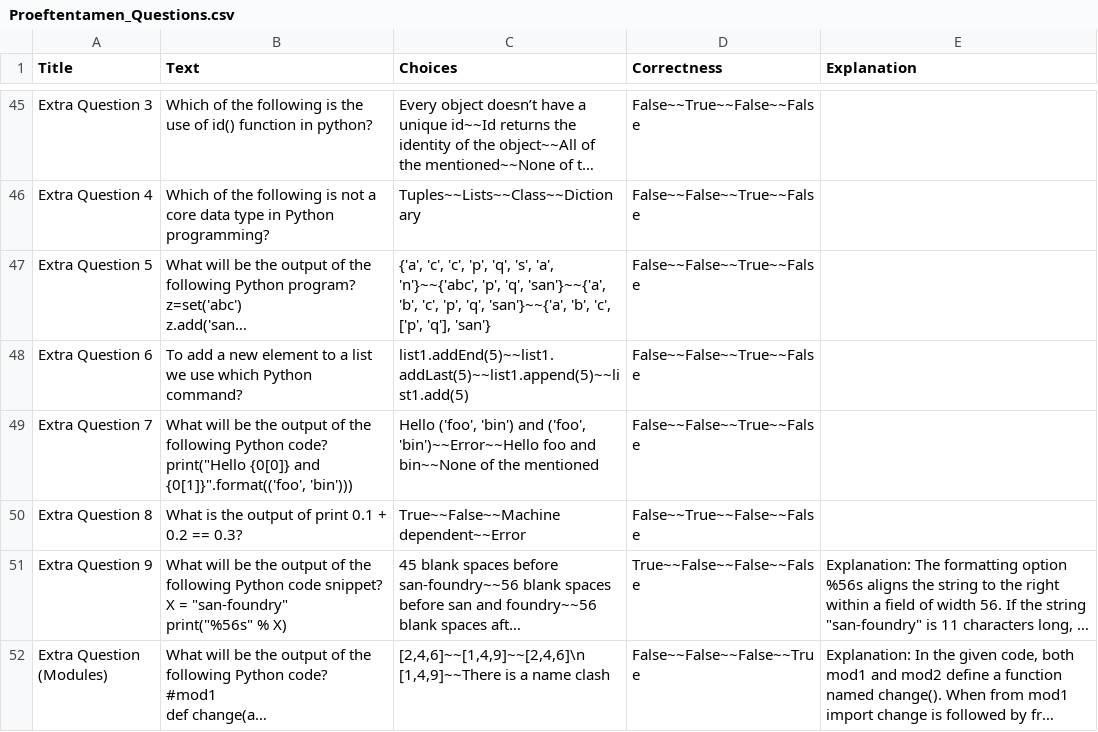
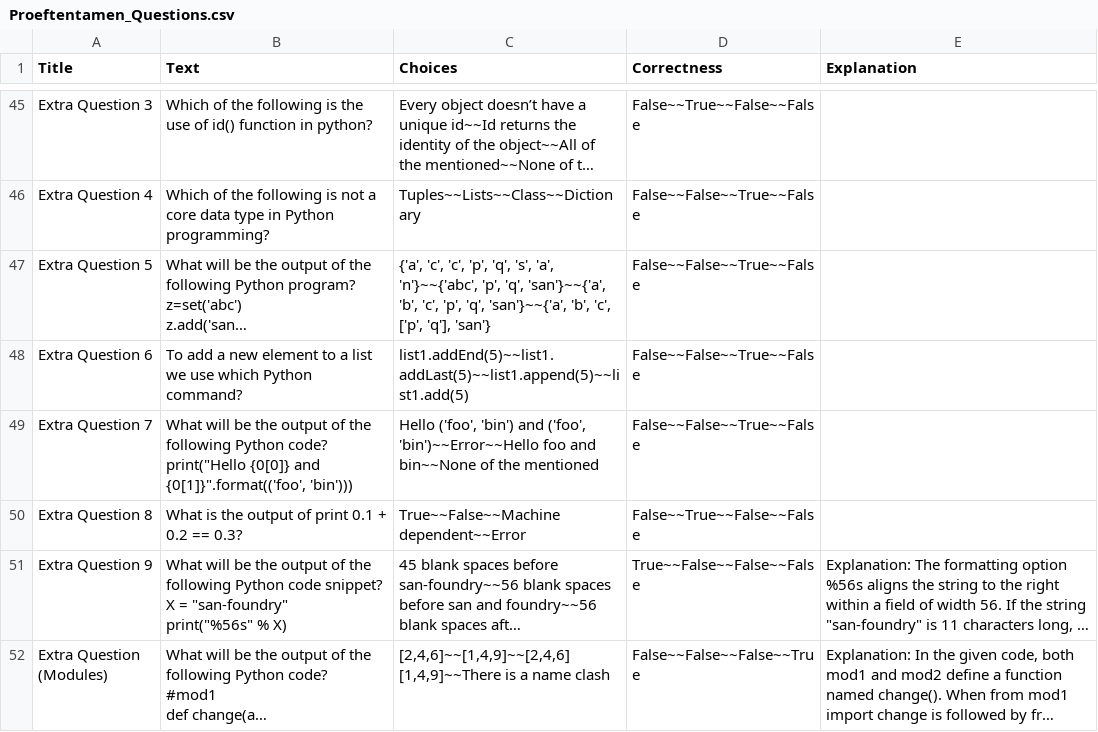
Before and after one commit to muratfirat78/Python, a CSV file: Proeftentamen_Questions.csv, drawn as a sheet; only a part is shown, gaps mark what is left out; long unchanged cells end in …; ↵ is a line break in a cell; the diff names each change by its address in the sheet, - before the commit and + after, or states it on an @@ line.

Commit message:
Add files via upload

```diff
--- a/Proeftentamen_Questions.csv
+++ b/Proeftentamen_Questions.csv
-C52 (Choices): [2,4,6]~~[1,4,9]~~[2,4,6]\n ↵ [1,4,9]~~There is…
+C52 (Choices): [2,4,6]~~[1,4,9]~~[2,4,6] ↵ [1,4,9]~~There is…
```
